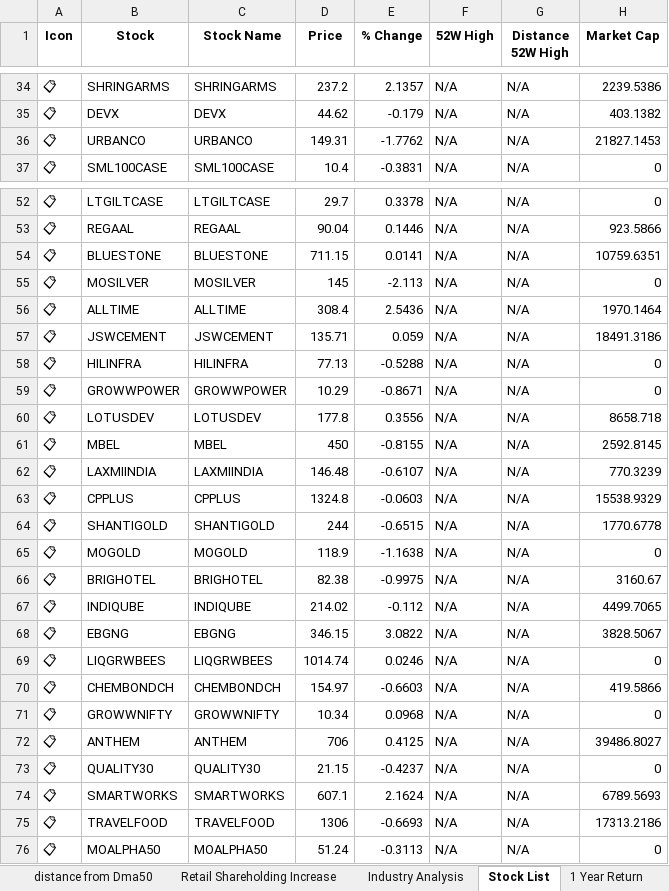
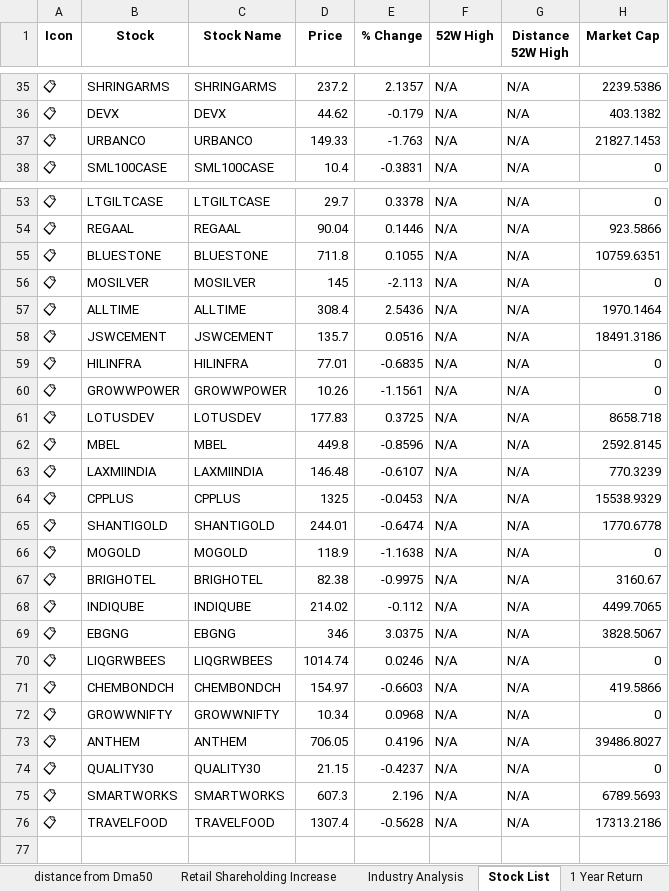
Before and after one commit to twyvernss/market-health-data, an Excel workbook: market_health_data.xlsx, sheet Stock List, drawn as a sheet; only a part is shown, gaps mark what is left out; values as stored, in another font and other column widths than the file's, no borders; removed rows and columns are numbered as before the commit, all else as after; the diff covers the shown part only; the diff names each change by its address in the sheet, - before the commit and + after, or states it on an @@ line.

```diff
--- a/market_health_data.xlsx (sheet Stock List)
+++ b/market_health_data.xlsx (sheet Stock List)
-D37 (Price): 149.31
+D37 (Price): 149.33
-E37 (% Change): -1.7762
+E37 (% Change): -1.763
-D55 (Price): 711.15
+D55 (Price): 711.8
-E55 (% Change): 0.0141
+E55 (% Change): 0.1055
-D58 (Price): 135.71
+D58 (Price): 135.7
-E58 (% Change): 0.059
+E58 (% Change): 0.0516
-D59 (Price): 77.13
+D59 (Price): 77.01
-E59 (% Change): -0.5288
+E59 (% Change): -0.6835
-D60 (Price): 10.29
+D60 (Price): 10.26
-E60 (% Change): -0.8671
+E60 (% Change): -1.1561
-D61 (Price): 177.8
+D61 (Price): 177.83
-E61 (% Change): 0.3556
+E61 (% Change): 0.3725
-D62 (Price): 450
+D62 (Price): 449.8
-E62 (% Change): -0.8155
+E62 (% Change): -0.8596
-D64 (Price): 1324.8
+D64 (Price): 1325
-E64 (% Change): -0.0603
+E64 (% Change): -0.0453
-D65 (Price): 244
+D65 (Price): 244.01
-E65 (% Change): -0.6515
+E65 (% Change): -0.6474
-D69 (Price): 346.15
+D69 (Price): 346
-E69 (% Change): 3.0822
+E69 (% Change): 3.0375
-D73 (Price): 706
+D73 (Price): 706.05
-E73 (% Change): 0.4125
+E73 (% Change): 0.4196
-D75 (Price): 607.1
+D75 (Price): 607.3
-E75 (% Change): 2.1624
+E75 (% Change): 2.196
-D76 (Price): 1306
+D76 (Price): 1307.4
-E76 (% Change): -0.6693
+E76 (% Change): -0.5628
-row 76: 📋 | MOALPHA50 | MOALPHA50 | 51.24 | -0.3113 | N/A | N/A | 0
```
Also changed, not shown: 1 added row and 32 edited cells elsewhere in this sheet, sheet Industry Analysis, sheet Top Losers, sheet Top Gainers, sheet 1 Month Performance, sheet 2 Week Return, sheet 1 Year Return, 2 more sheets.
